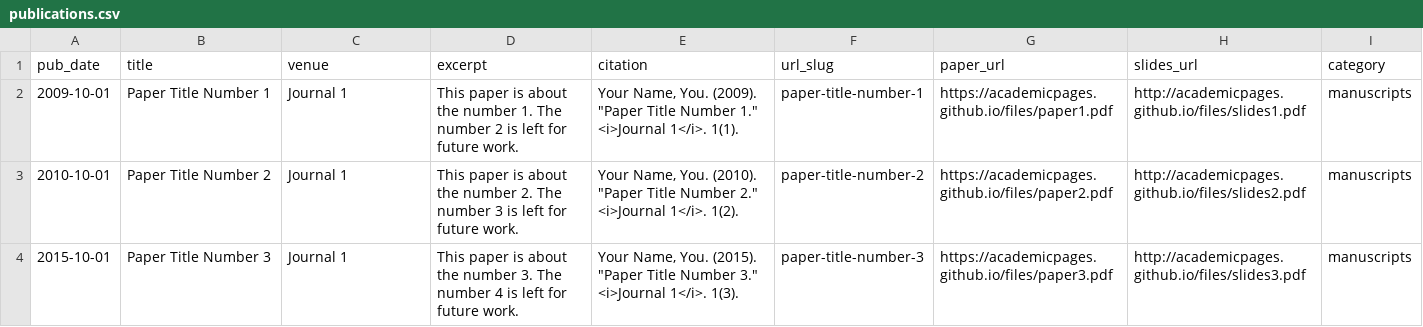
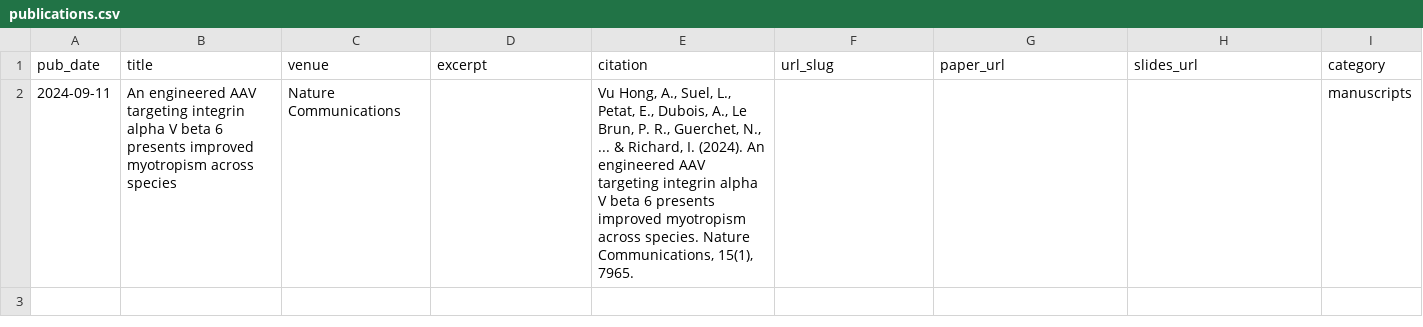
Before and after one commit to vuhongai/vuhongai.github.io, a CSV file: markdown_generator/publications.csv, drawn as a sheet; removed rows and columns are numbered as before the commit, all else as after; the diff names each change by its address in the sheet, - before the commit and + after, or states it on an @@ line.

```diff
--- a/markdown_generator/publications.csv
+++ b/markdown_generator/publications.csv
-row 2: 2009-10-01 | Paper Title Number 1 | Journal 1 | This paper is about the number 1. The number 2 is left for future work. | Your Name, You. (2009). "Paper Title Number 1." <i>Journal 1</i>. 1(1). | paper-title-number-1 | https://academicpages.github.io/files/paper1.pdf | http://academicpages.github.io/files/slides1.pdf | manuscripts
-row 3: 2010-10-01 | Paper Title Number 2 | Journal 1 | This paper is about the number 2. The number 3 is left for future work. | Your Name, You. (2010). "Paper Title Number 2." <i>Journal 1</i>. 1(2). | paper-title-number-2 | https://academicpages.github.io/files/paper2.pdf | http://academicpages.github.io/files/slides2.pdf | manuscripts
-row 4: 2015-10-01 | Paper Title Number 3 | Journal 1 | This paper is about the number 3. The number 4 is left for future work. | Your Name, You. (2015). "Paper Title Number 3." <i>Journal 1</i>. 1(3). | paper-title-number-3 | https://academicpages.github.io/files/paper3.pdf | http://academicpages.github.io/files/slides3.pdf | manuscripts
+row 2: 2024-09-11 | An engineered AAV targeting integrin alpha V beta 6 presents improved myotropism across species | Nature Communications |  | Vu Hong, A., Suel, L., Petat, E., Dubois, A., Le Brun, P. R., Guerchet, N., ... & Richard, I. (2024). An engineered AAV targeting integrin alpha V beta 6 presents improved myotropism across species. Nature Communications, 15(1), 7965. |  |  |  | manuscripts
```
Also changed, not shown: 2 other files.
